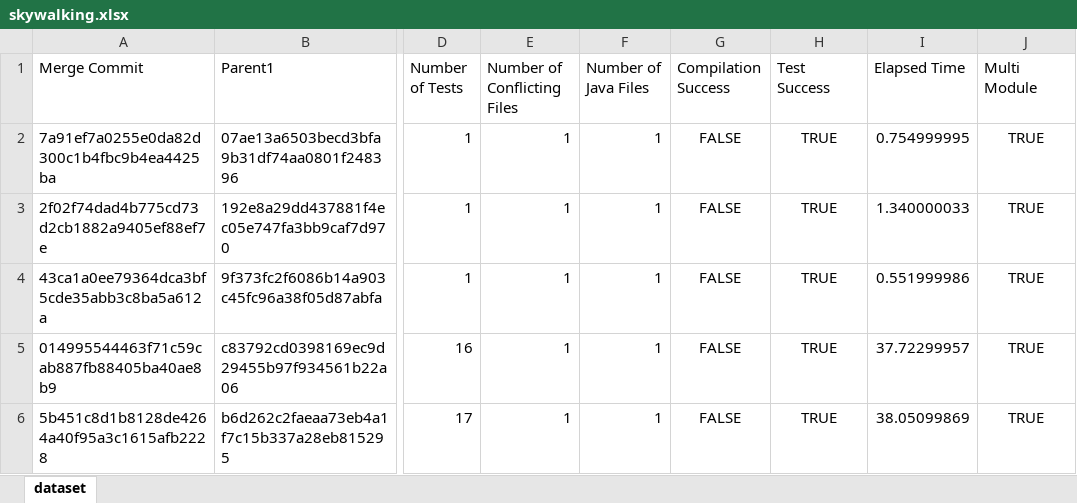
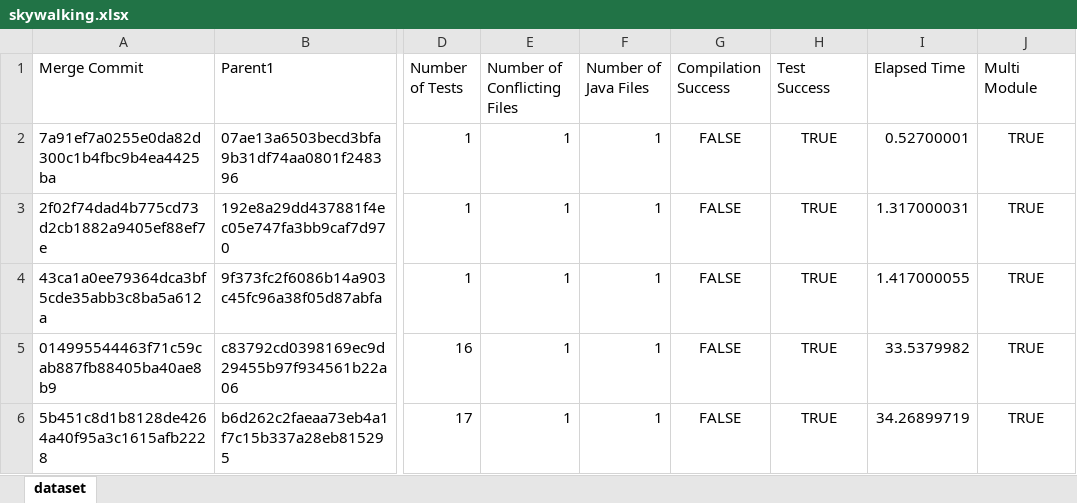
Before and after one commit to lanpirot/cicd-oracle, an Excel workbook: ci-cd-merge-resolver/repoCollector/datasets/skywalking.xlsx, sheet dataset, drawn as a sheet; only a part is shown, gaps mark what is left out; values as stored, in another font and other column widths than the file's, no borders; the diff names each change by its address in the sheet, - before the commit and + after, or states it on an @@ line.

Commit message:
only four failing tests

```diff
--- a/ci-cd-merge-resolver/repoCollector/datasets/skywalking.xlsx (sheet dataset)
+++ b/ci-cd-merge-resolver/repoCollector/datasets/skywalking.xlsx (sheet dataset)
-I2 (Elapsed Time): 0.754999995
+I2 (Elapsed Time): 0.52700001
-I3 (Elapsed Time): 1.340000033
+I3 (Elapsed Time): 1.317000031
-I4 (Elapsed Time): 0.551999986
+I4 (Elapsed Time): 1.417000055
-I5 (Elapsed Time): 37.72299957
+I5 (Elapsed Time): 33.5379982
-I6 (Elapsed Time): 38.05099869
+I6 (Elapsed Time): 34.26899719
```
Also changed, not shown: 21 other files.
